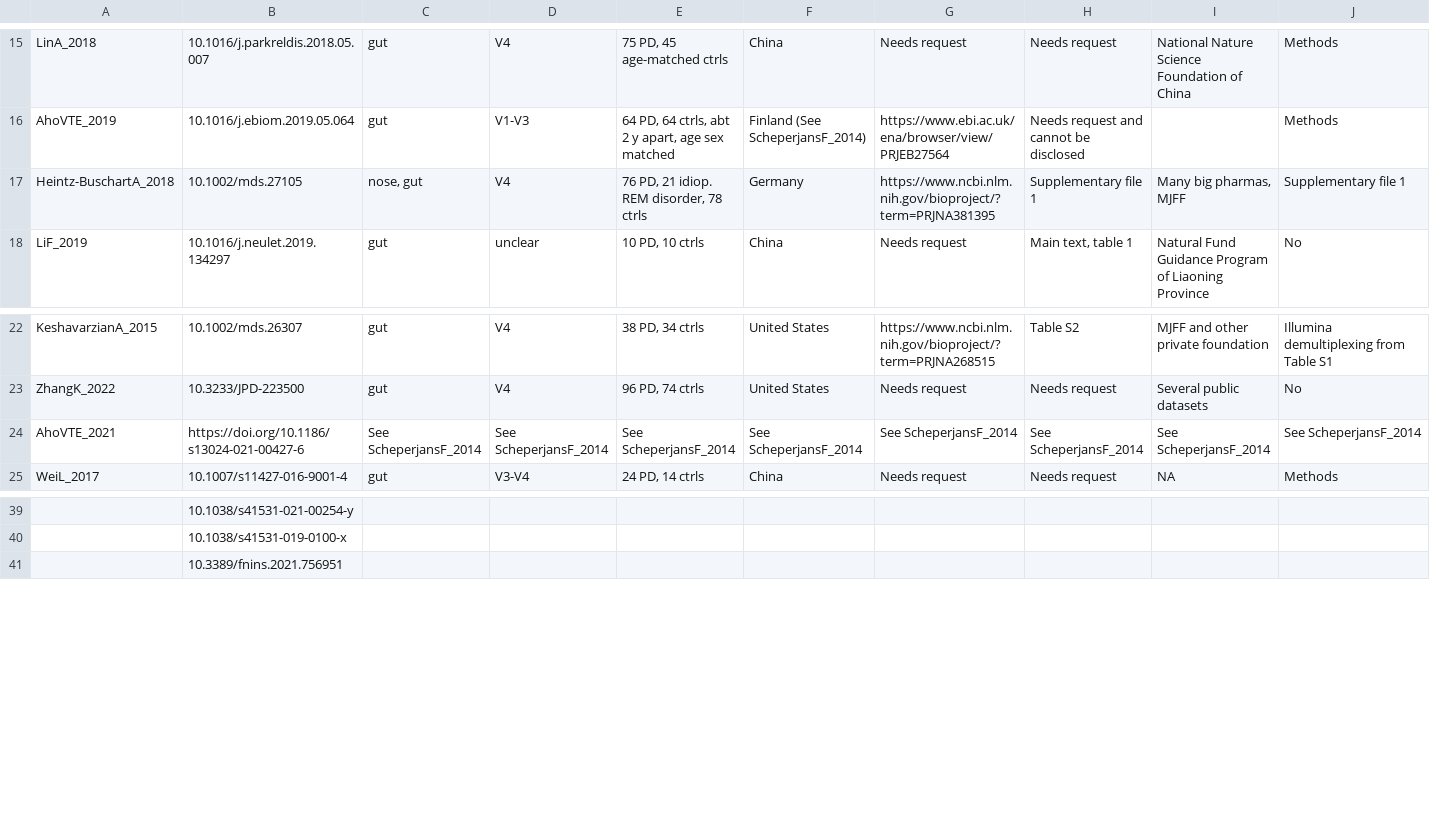
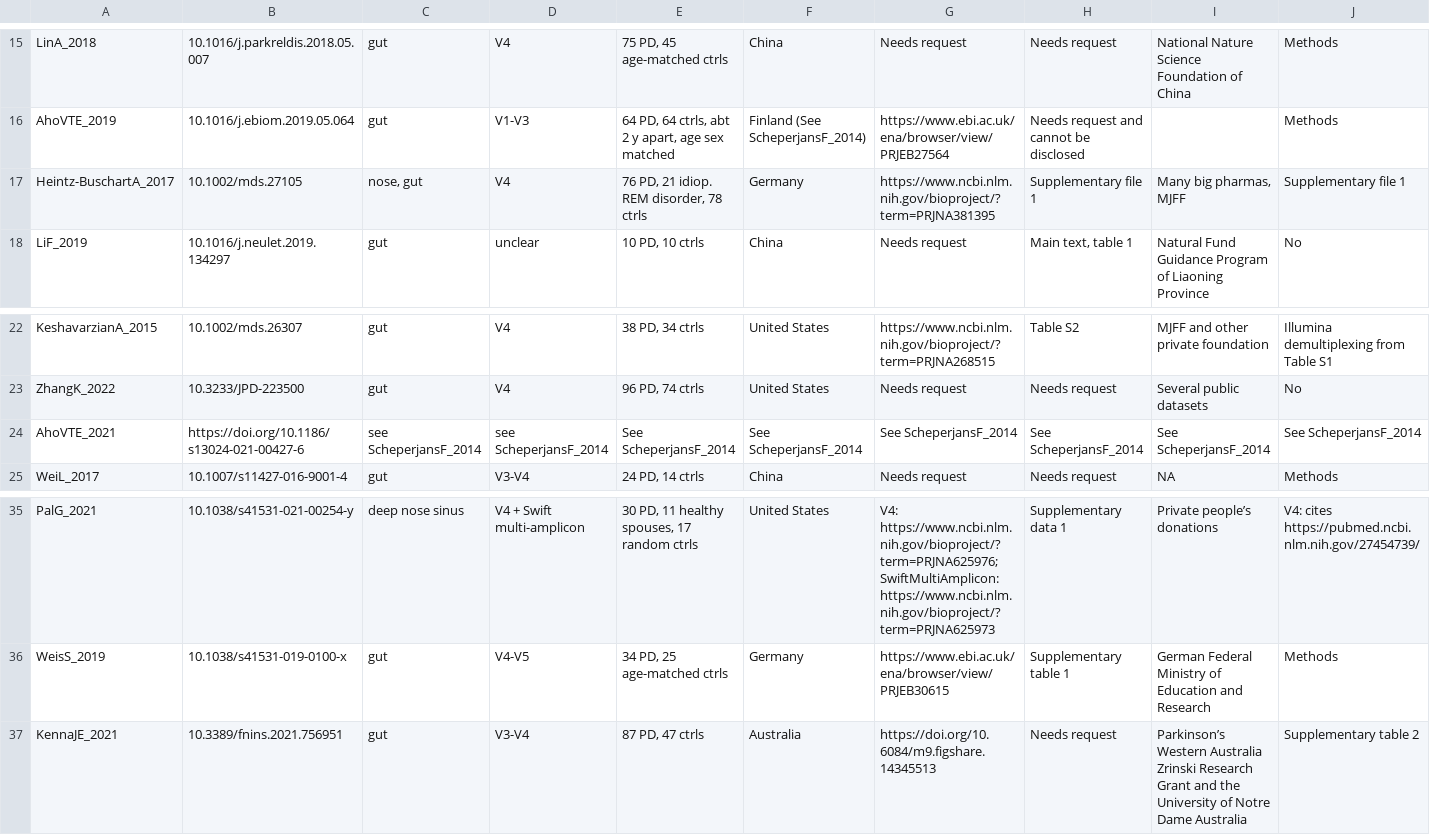
Before and after one commit to SvetlanaUP/parkinsonsMetagenomicData, a TSV file: parkinson_16S_datasets.tsv, drawn as a sheet; only a part is shown, gaps mark what is left out; addresses are those after the commit; the diff covers the shown part only; the diff names each change by its address in the sheet, - before the commit and + after, or states it on an @@ line.

```diff
--- a/parkinson_16S_datasets.tsv
+++ b/parkinson_16S_datasets.tsv
-A17: Heintz-BuschartA_2018
+A17: Heintz-BuschartA_2017
-C24: See ScheperjansF_2014
+C24: see ScheperjansF_2014
-D24: See ScheperjansF_2014
+D24: see ScheperjansF_2014
-A35: (empty)
+A35: PalG_2021
-C35: (empty)
+C35: deep nose sinus
-D35: (empty)
+D35: V4 + Swift multi-amplicon
-E35: (empty)
+E35: 30 PD, 11 healthy spouses, 17 random ctrls
-F35: (empty)
+F35: United States
-G35: (empty)
+G35: V4: https://www.ncbi.nlm.nih.gov/bioproject/?term=PRJNA625976; SwiftMultiAmplicon: https://www.ncbi.nlm.nih.gov/bioproject/?term=PRJNA625973
-H35: (empty)
+H35: Supplementary data 1
-I35: (empty)
+I35: Private people’s donations
-J35: (empty)
+J35: V4: cites https://pubmed.ncbi.nlm.nih.gov/27454739/
-A36: (empty)
+A36: WeisS_2019
-C36:C37: (empty)
+C36:C37: gut
-D36: (empty)
+D36: V4-V5
-E36: (empty)
+E36: 34 PD, 25 age-matched ctrls
-F36: (empty)
+F36: Germany
-G36: (empty)
+G36: https://www.ebi.ac.uk/ena/browser/view/PRJEB30615
-H36: (empty)
+H36: Supplementary table 1
-I36: (empty)
+I36: German Federal Ministry of Education and Research
-J36: (empty)
+J36: Methods
-A37: (empty)
+A37: KennaJE_2021
-D37: (empty)
+D37: V3-V4
-E37: (empty)
+E37: 87 PD, 47 ctrls
-F37: (empty)
+F37: Australia
-G37: (empty)
+G37: https://doi.org/10.6084/m9.figshare.14345513
-H37: (empty)
+H37: Needs request
-I37: (empty)
+I37: Parkinson’s Western Australia Zrinski Research Grant and the University of Notre Dame Australia
-J37: (empty)
+J37: Supplementary table 2
```
Also changed, not shown: 9 removed rows and 88 edited cells elsewhere in this file, 2 other files.
